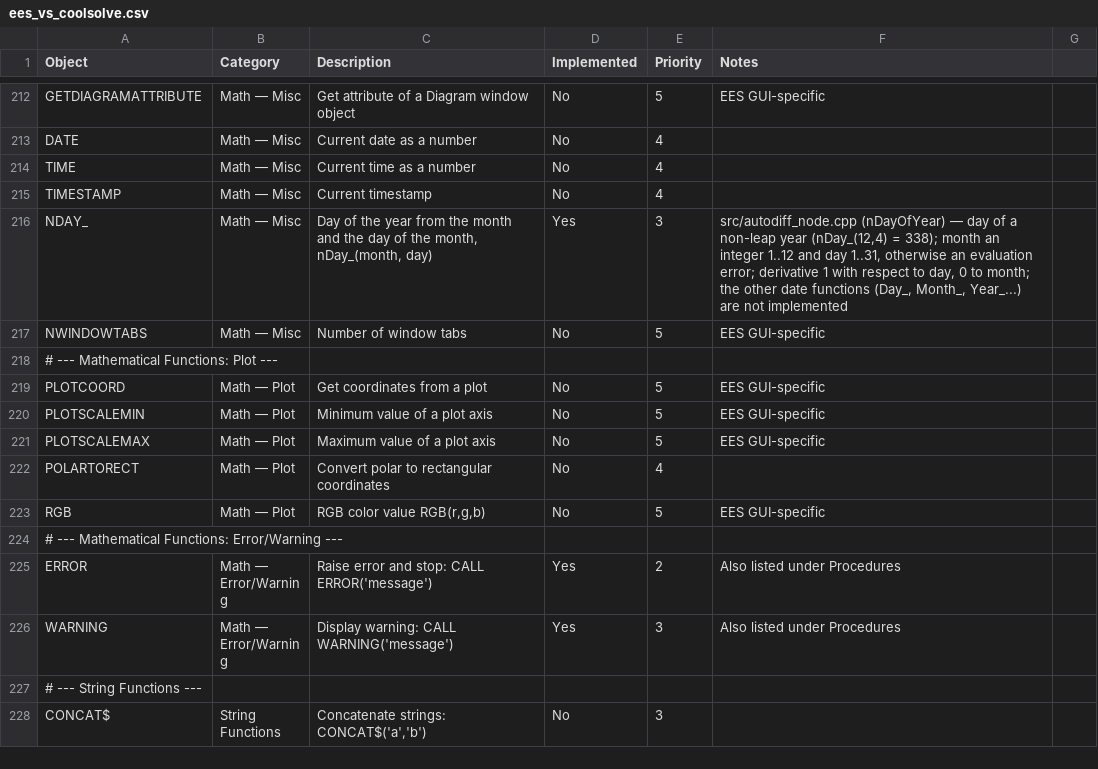
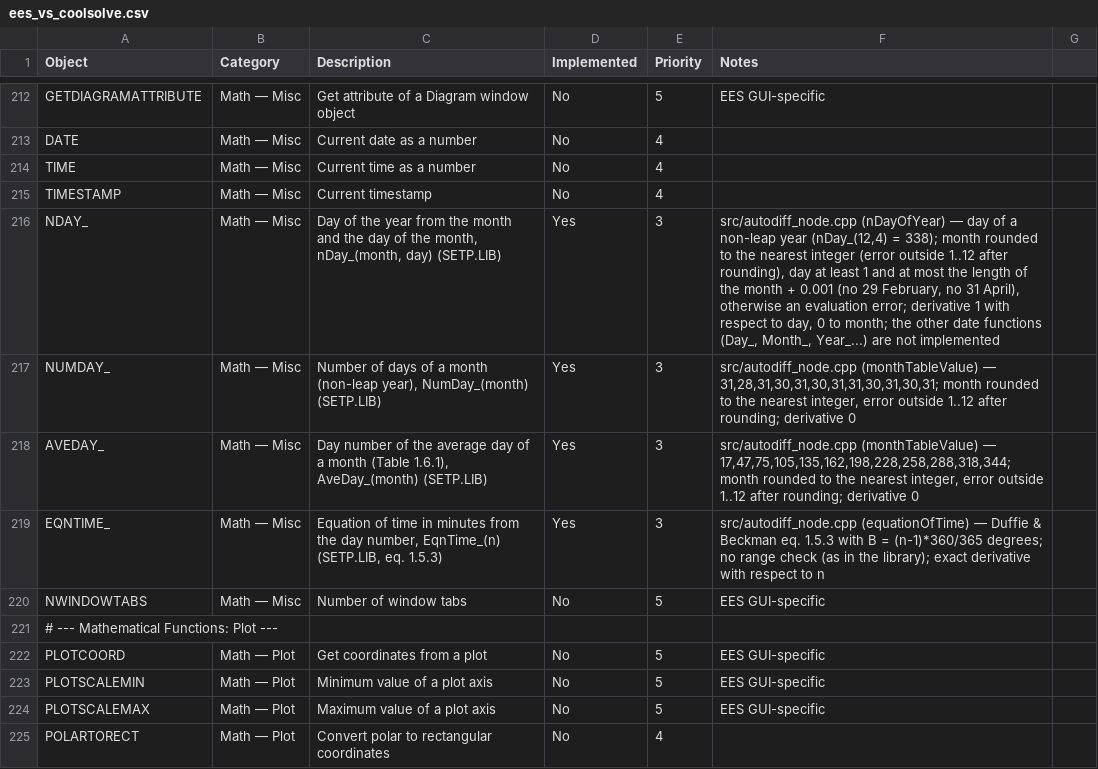
Before and after one commit to CoolProp/CoolSolve, a CSV file: docs/ees_vs_coolsolve.csv, drawn as a sheet; only a part is shown, gaps mark what is left out; the shorter side is filled out with more unchanged rows.

```diff
--- a/docs/ees_vs_coolsolve.csv
+++ b/docs/ees_vs_coolsolve.csv
@@ -215,3 +215,6 @@ TIME,Math — Misc,Current time as a number,No,4,,
 TIMESTAMP,Math — Misc,Current timestamp,No,4,,
-NDAY_,Math — Misc,"Day of the year from the month and the day of the month, nDay_(month, day)",Yes,3,"src/autodiff_node.cpp (nDayOfYear) — day of a non-leap year (nDay_(12,4) = 338); month an integer 1..12 and day 1..31, otherwise an evaluation error; derivative 1 with respect to day, 0 to month; the other date functions (Day_, Month_, Year_...) are not implemented",
+NDAY_,Math — Misc,"Day of the year from the month and the day of the month, nDay_(month, day) (SETP.LIB)",Yes,3,"src/autodiff_node.cpp (nDayOfYear) — day of a non-leap year (nDay_(12,4) = 338); month rounded to the nearest integer (error outside 1..12 after rounding), day at least 1 and at most the length of the month + 0.001 (no 29 February, no 31 April), otherwise an evaluation error; derivative 1 with respect to day, 0 to month; the other date functions (Day_, Month_, Year_...) are not implemented",
+NUMDAY_,Math — Misc,"Number of days of a month (non-leap year), NumDay_(month) (SETP.LIB)",Yes,3,"src/autodiff_node.cpp (monthTableValue) — 31,28,31,30,31,30,31,31,30,31,30,31; month rounded to the nearest integer, error outside 1..12 after rounding; derivative 0",
+AVEDAY_,Math — Misc,"Day number of the average day of a month (Table 1.6.1), AveDay_(month) (SETP.LIB)",Yes,3,"src/autodiff_node.cpp (monthTableValue) — 17,47,75,105,135,162,198,228,258,288,318,344; month rounded to the nearest integer, error outside 1..12 after rounding; derivative 0",
+EQNTIME_,Math — Misc,"Equation of time in minutes from the day number, EqnTime_(n) (SETP.LIB, eq. 1.5.3)",Yes,3,"src/autodiff_node.cpp (equationOfTime) — Duffie & Beckman eq. 1.5.3 with B = (n-1)*360/365 degrees; no range check (as in the library); exact derivative with respect to n",
 NWINDOWTABS,Math — Misc,Number of window tabs,No,5,EES GUI-specific,
```
Also changed, not shown: 5 other files.
